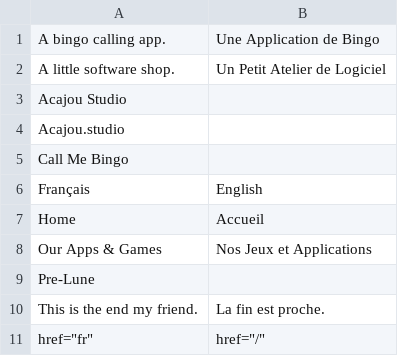
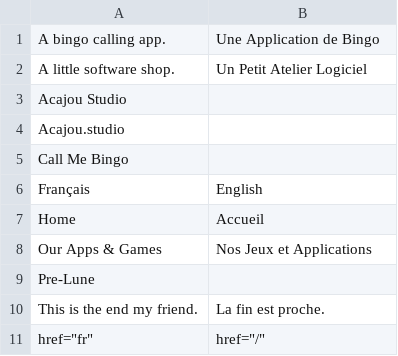
Before and after one commit to alexandrerochette/acajou.website, a TSV file: translations/fr.tsv, drawn as a sheet.

```diff
--- a/translations/fr.tsv
+++ b/translations/fr.tsv
@@ -1,3 +1,3 @@
 A bingo calling app.	Une Application de Bingo
-A little software shop.	Un Petit Atelier de Logiciel
+A little software shop.	Un Petit Atelier Logiciel
 Acajou Studio	
```
Also changed, not shown: 18 other files.
